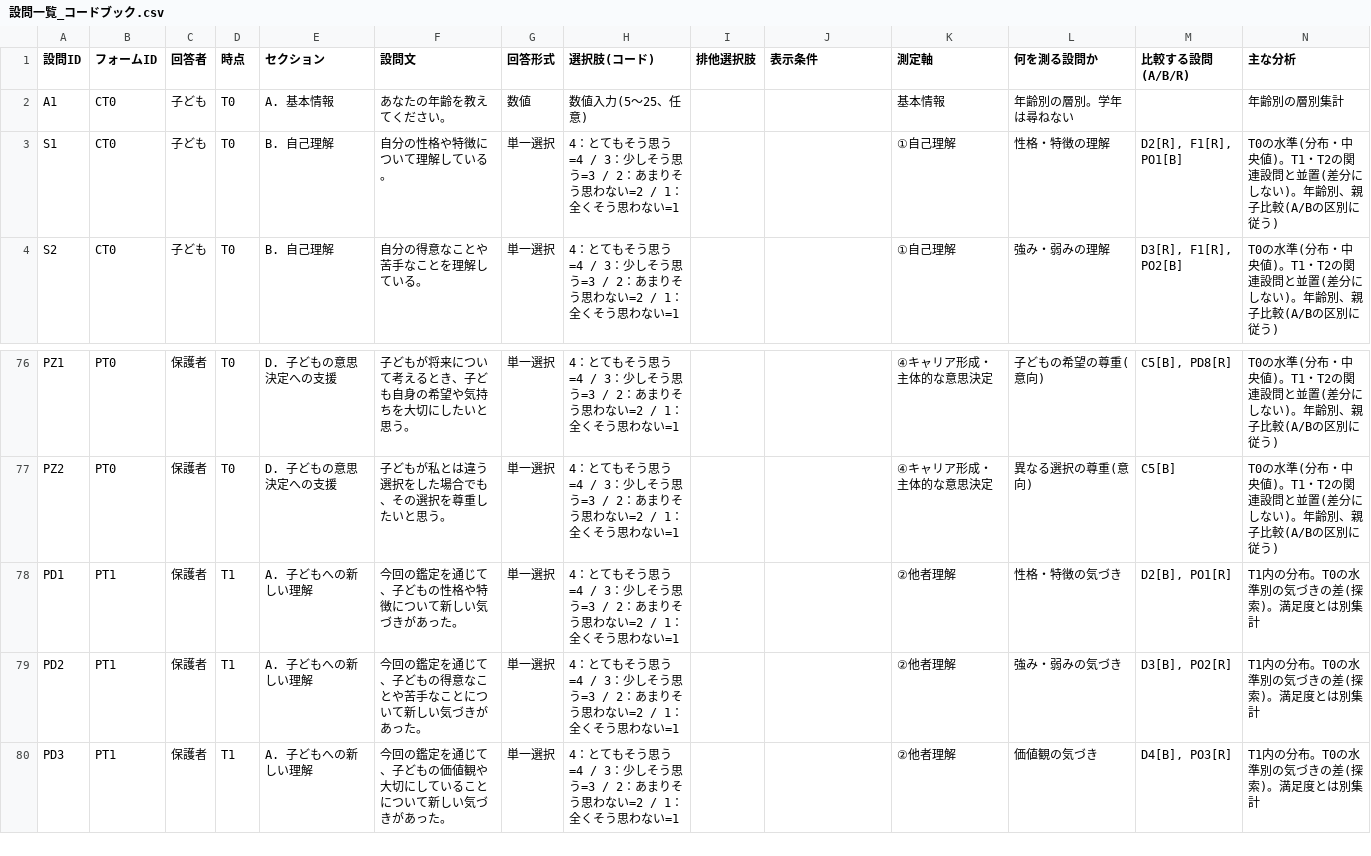
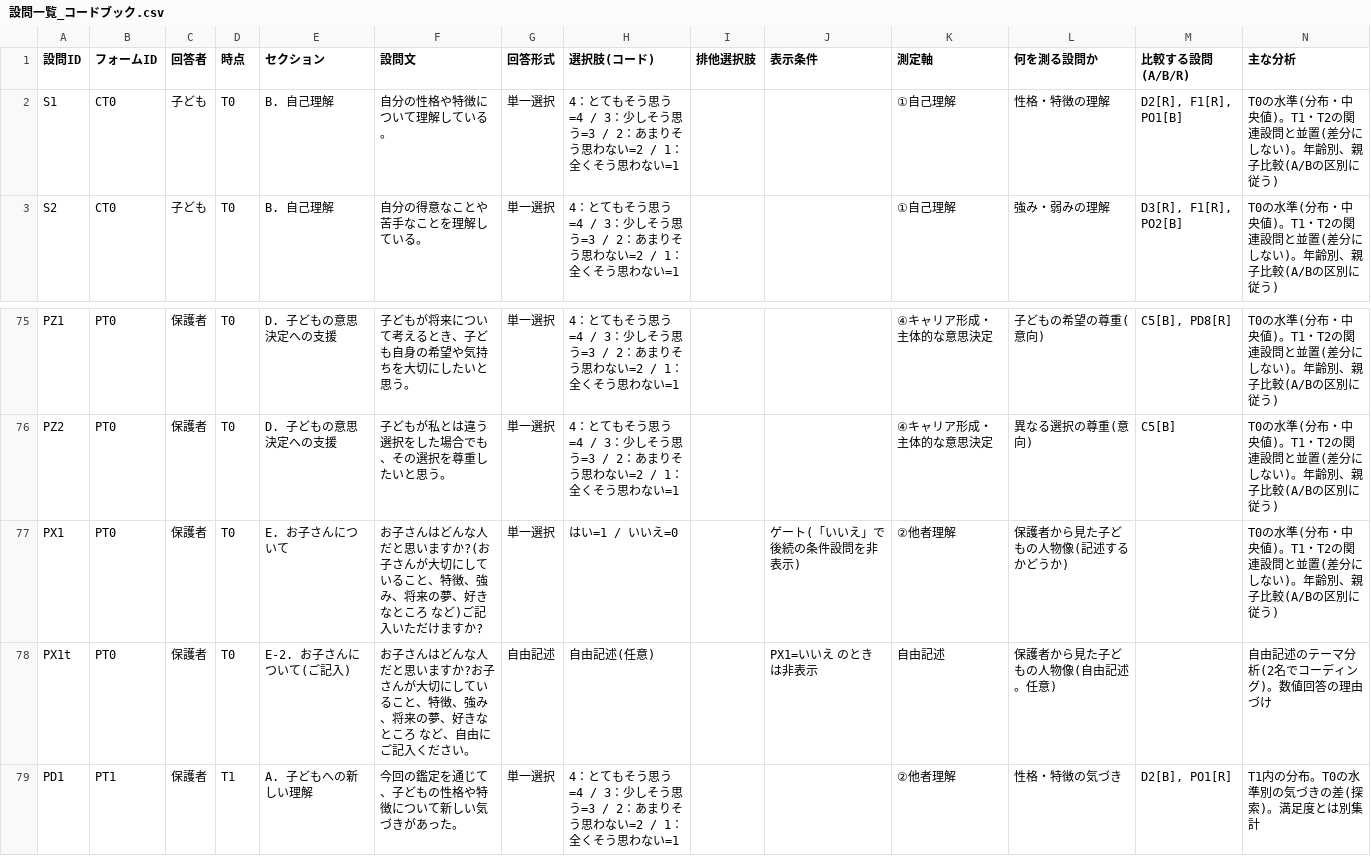
Before and after one commit to kagami3588/kante-report, a CSV file: survey/docs/設問一覧_コードブック.csv, drawn as a sheet; only a part is shown, gaps mark what is left out; the shorter side is filled out with more unchanged rows.

```diff
--- a/survey/docs/設問一覧_コードブック.csv
+++ b/survey/docs/設問一覧_コードブック.csv
@@ -1,3 +1,2 @@
 設問ID,フォームID,回答者,時点,セクション,設問文,回答形式,選択肢(コード),排他選択肢,表示条件,測定軸,何を測る設問か,比較する設問(A/B/R),主な分析
-A1,CT0,子ども,T0,A. 基本情報,あなたの年齢を教えてください。,数値,数値入力(5〜25、任意),,,基本情報,年齢別の層別。学年は尋ねない,,年齢別の層別集計
 S1,CT0,子ども,T0,B. 自己理解,自分の性格や特徴について理解している。,単一選択,4：とてもそう思う=4 / 3：少しそう思う=3 / 2：あまりそう思わない=2 / 1：全くそう思わない=1,,,①自己理解,性格・特徴の理解,"D2[R], F1[R], PO1[B]",T0の水準(分布・中央値)。T1・T2の関連設問と並置(差分にしない)。年齢別、親子比較(A/Bの区別に従う)
@@ -77,2 +76,4 @@ PZ1,PT0,保護者,T0,D. 子どもの意思決定への支援,子どもが将来
 PZ2,PT0,保護者,T0,D. 子どもの意思決定への支援,子どもが私とは違う選択をした場合でも、その選択を尊重したいと思う。,単一選択,4：とてもそう思う=4 / 3：少しそう思う=3 / 2：あまりそう思わない=2 / 1：全くそう思わない=1,,,④キャリア形成・主体的な意思決定,異なる選択の尊重(意向),C5[B],T0の水準(分布・中央値)。T1・T2の関連設問と並置(差分にしない)。年齢別、親子比較(A/Bの区別に従う)
+PX1,PT0,保護者,T0,E. お子さんについて,お子さんはどんな人だと思いますか?(お子さんが大切にしていること、特徴、強み、将来の夢、好きなところ など)ご記入いただけますか?,単一選択,はい=1 / いいえ=0,,ゲート(「いいえ」で後続の条件設問を非表示),②他者理解,保護者から見た子どもの人物像(記述するかどうか),,T0の水準(分布・中央値)。T1・T2の関連設問と並置(差分にしない)。年齢別、親子比較(A/Bの区別に従う)
+PX1t,PT0,保護者,T0,E-2. お子さんについて(ご記入),お子さんはどんな人だと思いますか?お子さんが大切にしていること、特徴、強み、将来の夢、好きなところ など、自由にご記入ください。,自由記述,自由記述(任意),,PX1=いいえ のときは非表示,自由記述,保護者から見た子どもの人物像(自由記述。任意),,自由記述のテーマ分析(2名でコーディング)。数値回答の理由づけ
 PD1,PT1,保護者,T1,A. 子どもへの新しい理解,今回の鑑定を通じて、子どもの性格や特徴について新しい気づきがあった。,単一選択,4：とてもそう思う=4 / 3：少しそう思う=3 / 2：あまりそう思わない=2 / 1：全くそう思わない=1,,,②他者理解,性格・特徴の気づき,"D2[B], PO1[R]",T1内の分布。T0の水準別の気づきの差(探索)。満足度とは別集計
```
Also changed, not shown: 6 other files.
